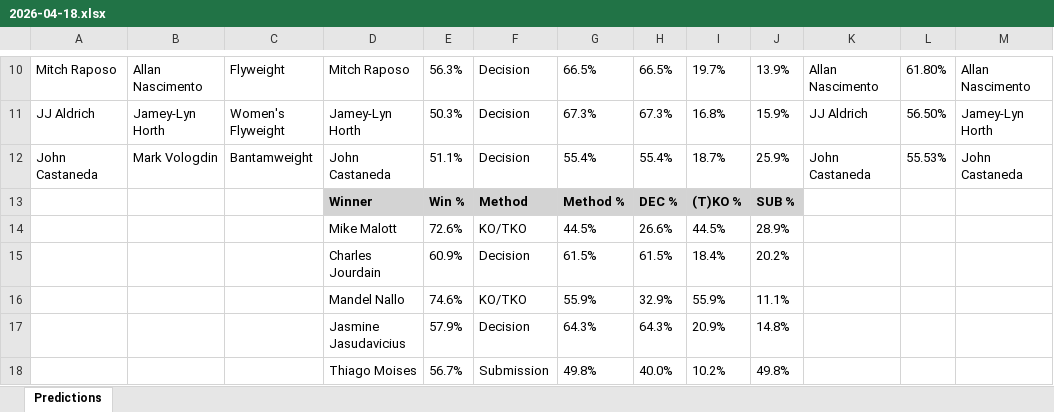
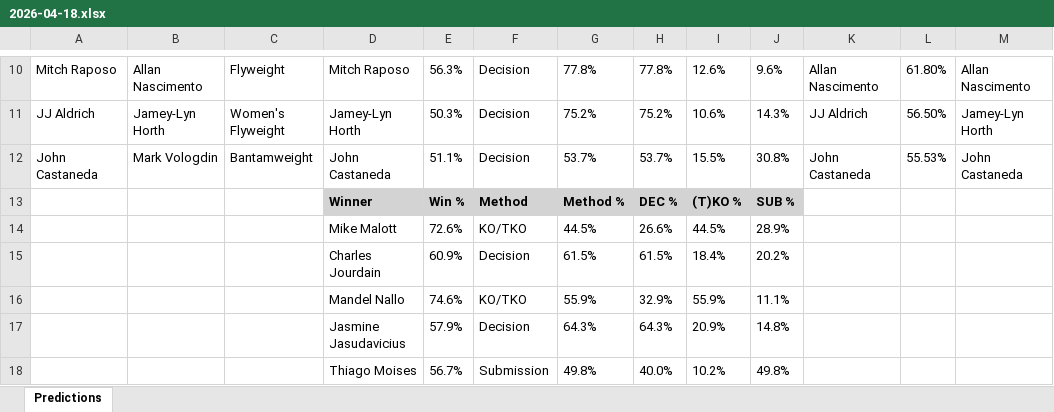
Before and after one commit to gdsakelaris/new-ufc-model, an Excel workbook: Predictions/2026-04-18.xlsx, sheet Predictions, drawn as a sheet; only a part is shown, gaps mark what is left out; values as stored, in another font and other column widths than the file's, no borders; the diff covers the shown part only; the diff names each change by its address in the sheet, - before the commit and + after, or states it on an @@ line.

```diff
--- a/Predictions/2026-04-18.xlsx (sheet Predictions)
+++ b/Predictions/2026-04-18.xlsx (sheet Predictions)
-G10: 66.5%
+G10: 77.8%
-H10: 66.5%
+H10: 77.8%
-I10: 19.7%
+I10: 12.6%
-J10: 13.9%
+J10: 9.6%
-G11: 67.3%
+G11: 75.2%
-H11: 67.3%
+H11: 75.2%
-I11: 16.8%
+I11: 10.6%
-J11: 15.9%
+J11: 14.3%
-G12: 55.4%
+G12: 53.7%
-H12: 55.4%
+H12: 53.7%
-I12: 18.7%
+I12: 15.5%
-J12: 25.9%
+J12: 30.8%
```
Also changed, not shown: 30 edited cells elsewhere in this sheet, Predictions/2026-04-11.xlsx, 4 other files.
